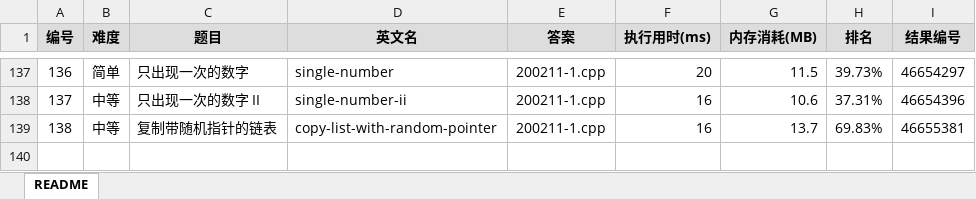
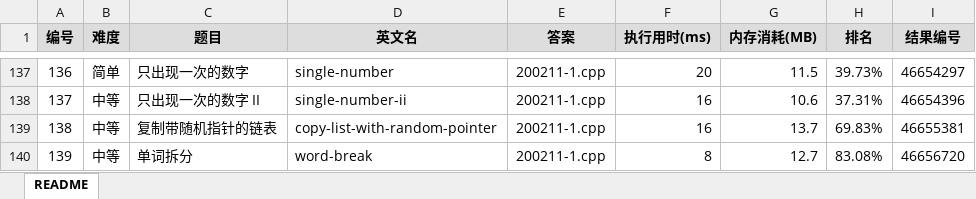
Before and after one commit to yanlinlin82/leetcode, an Excel workbook: results.xlsx, sheet README, drawn as a sheet; only a part is shown, gaps mark what is left out; values as stored, in another font and other column widths than the file's, no borders; the diff names each change by its address in the sheet, - before the commit and + after, or states it on an @@ line.

```diff
--- a/results.xlsx (sheet README)
+++ b/results.xlsx (sheet README)
+row 140: 139 | 中等 | 单词拆分 | word-break | 200211-1.cpp | 8 | 12.7 | 83.08% | 46656720
```
Also changed, not shown: 2 other files.
